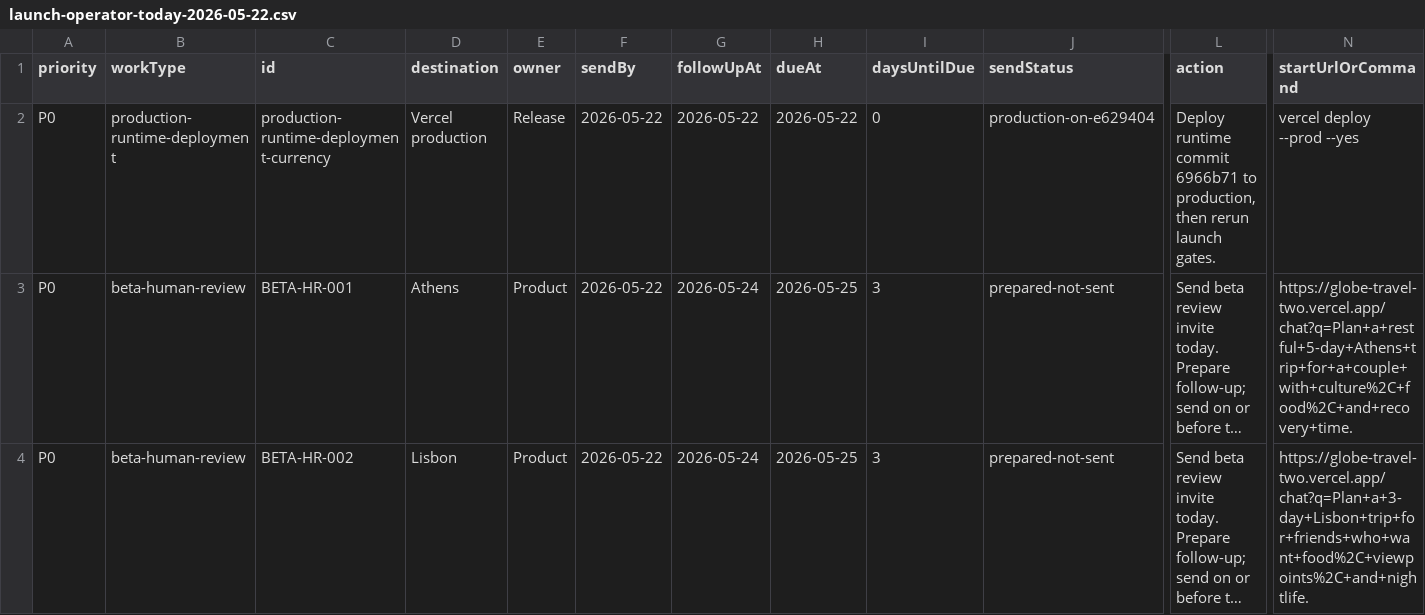
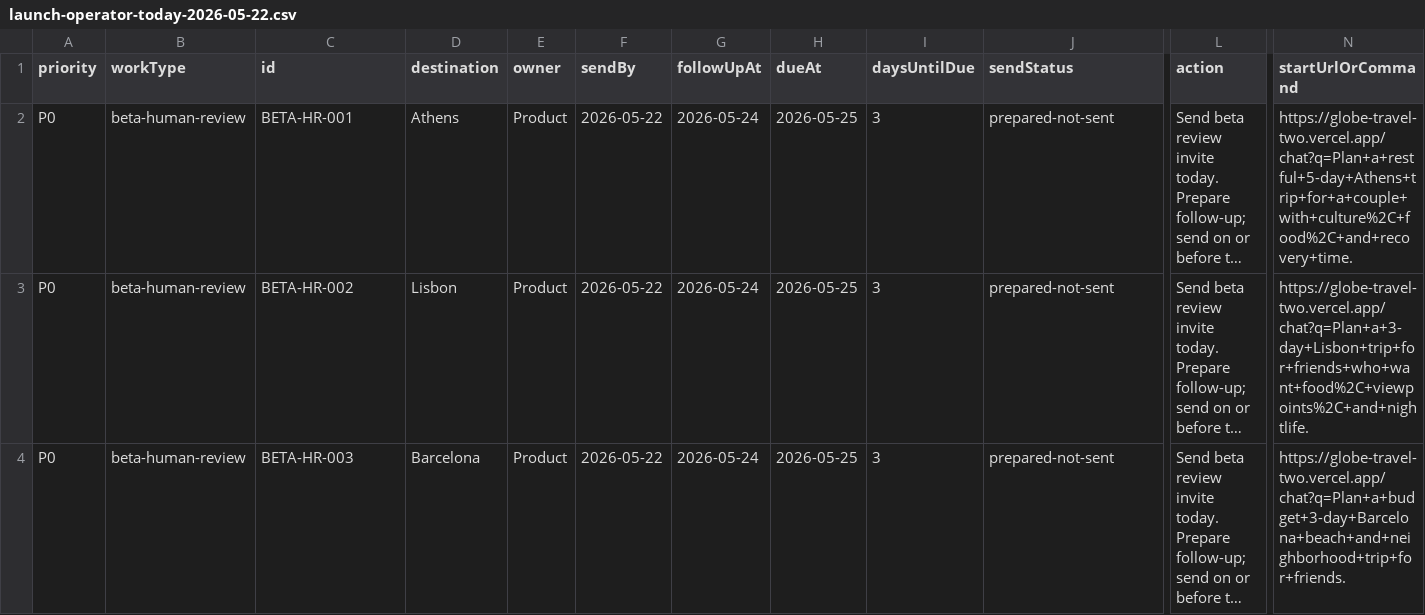
Before and after one commit to rodblair/globe-travel, a CSV file: qa/launch-operator-today-2026-05-22.csv, drawn as a sheet; only a part is shown, gaps mark what is left out; the shorter side is filled out with more unchanged rows; long unchanged cells end in …; rows hold the shown columns only; the diff names each change by its address in the sheet, - before the commit and + after, or states it on an @@ line.

Commit message:
Refresh launch evidence for current production

```diff
--- a/qa/launch-operator-today-2026-05-22.csv
+++ b/qa/launch-operator-today-2026-05-22.csv
-row 2: P0 | production-runtime-deployment | production-runtime-deployment-currency | Vercel production | Release | 2026-05-22 | 2026-05-22 | 2026-05-22 | 0 | production-on-e629404 | Deploy runtime commit 6966b71 to production, then rerun launch gates. | vercel deploy --prod --yes
```
Also changed, not shown: 48 other files.
